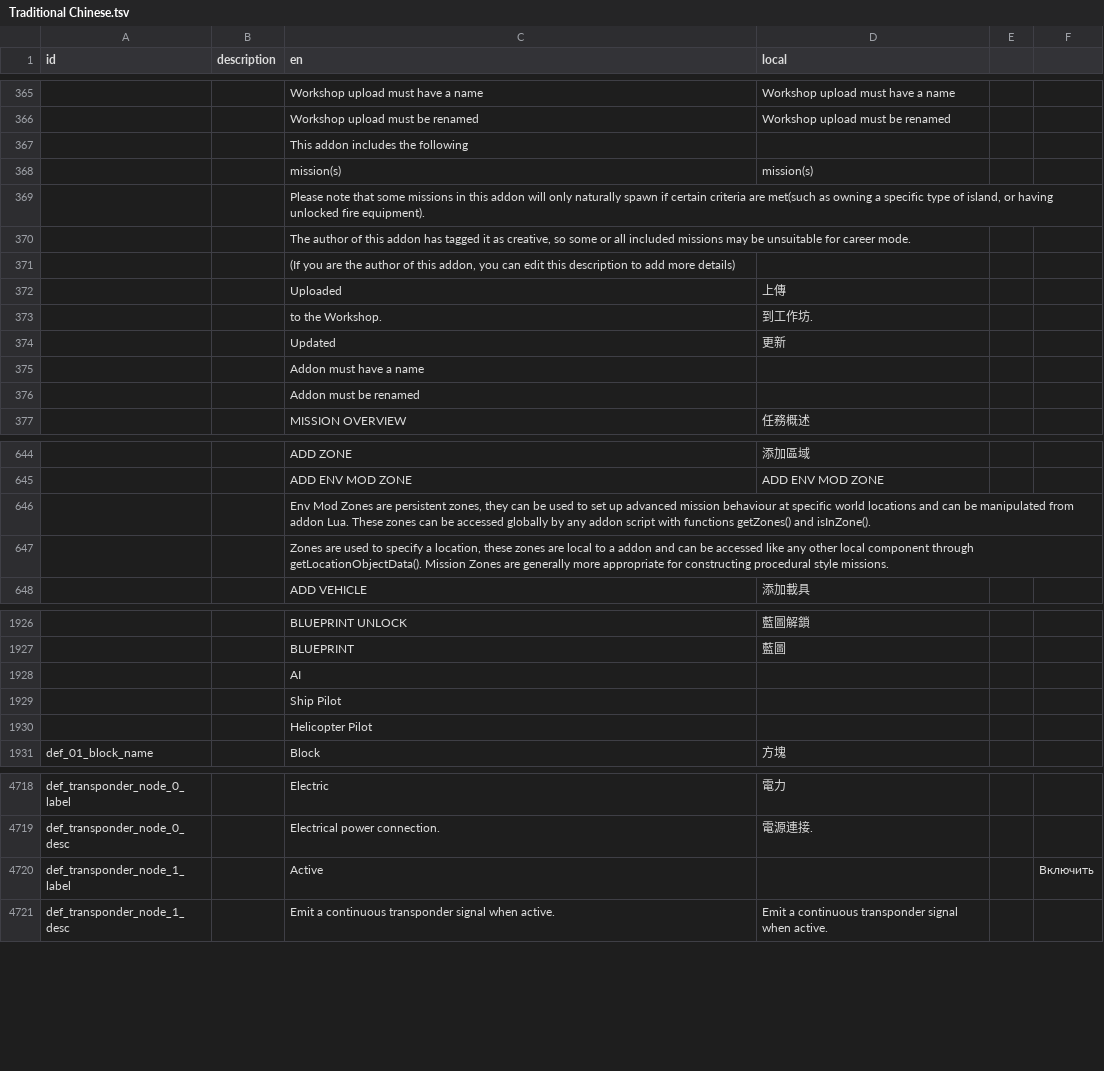
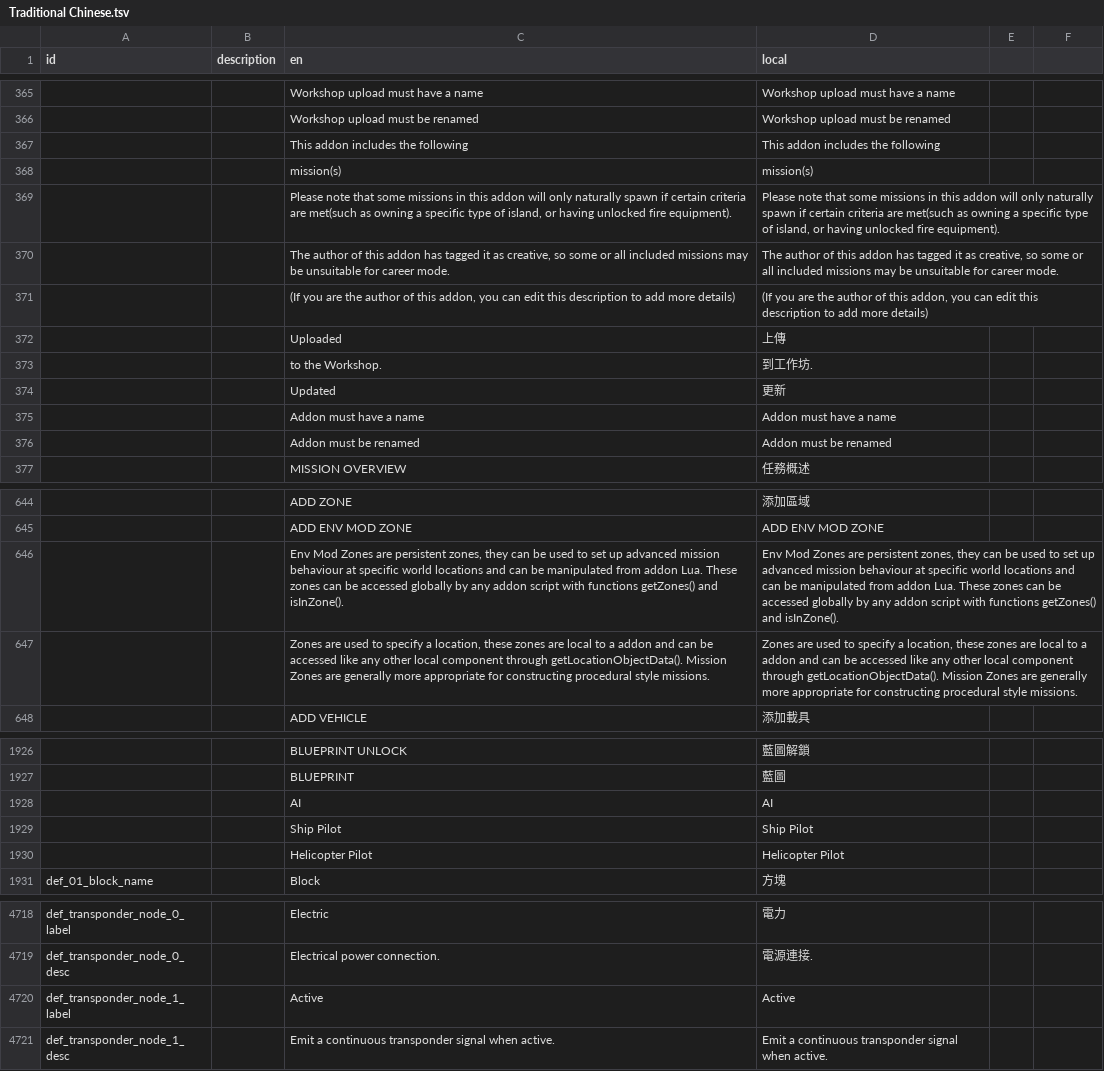
Before and after one commit to hank00111/Stormworks_TC, a TSV file: Traditional Chinese.tsv, drawn as a sheet; only a part is shown, gaps mark what is left out; the diff covers the shown part only.

```diff
--- a/Traditional Chinese.tsv
+++ b/Traditional Chinese.tsv
@@ -366,7 +366,7 @@ id	description	en	local
 		Workshop upload must be renamed	Workshop upload must be renamed
-		This addon includes the following	
+		This addon includes the following	This addon includes the following
 		mission(s)	mission(s)		
-		Please note that some missions in this addon will only naturally spawn if certain criteria are met(such as owning a specific type of island, or having unlocked fire equipment).	
-		The author of this addon has tagged it as creative, so some or all included missions may be unsuitable for career mode.	
-		(If you are the author of this addon, you can edit this description to add more details)	
+		Please note that some missions in this addon will only naturally spawn if certain criteria are met(such as owning a specific type of island, or having unlocked fire equipment).	Please note that some missions in this addon will only naturally spawn if certain criteria are met(such as owning a specific type of island, or having unlocked fire equipment).
+		The author of this addon has tagged it as creative, so some or all included missions may be unsuitable for career mode.	The author of this addon has tagged it as creative, so some or all included missions may be unsuitable for career mode.
+		(If you are the author of this addon, you can edit this description to add more details)	(If you are the author of this addon, you can edit this description to add more details)
 		Uploaded	上傳
@@ -374,4 +374,4 @@ id	description	en	local
 		Updated	更新
-		Addon must have a name	
-		Addon must be renamed	
+		Addon must have a name	Addon must have a name
+		Addon must be renamed	Addon must be renamed
 		MISSION OVERVIEW	任務概述
@@ -645,4 +645,4 @@ id	description	en	local
 		ADD ENV MOD ZONE	ADD ENV MOD ZONE
-		Env Mod Zones are persistent zones, they can be used to set up advanced mission behaviour at specific world locations and can be manipulated from addon Lua. These zones can be accessed globally by any addon script with functions getZones() and isInZone().	
-		Zones are used to specify a location, these zones are local to a addon and can be accessed like any other local component through getLocationObjectData(). Mission Zones are generally more appropriate for constructing procedural style missions.	
+		Env Mod Zones are persistent zones, they can be used to set up advanced mission behaviour at specific world locations and can be manipulated from addon Lua. These zones can be accessed globally by any addon script with functions getZones() and isInZone().	Env Mod Zones are persistent zones, they can be used to set up advanced mission behaviour at specific world locations and can be manipulated from addon Lua. These zones can be accessed globally by any addon script with functions getZones() and isInZone().
+		Zones are used to specify a location, these zones are local to a addon and can be accessed like any other local component through getLocationObjectData(). Mission Zones are generally more appropriate for constructing procedural style missions.	Zones are used to specify a location, these zones are local to a addon and can be accessed like any other local component through getLocationObjectData(). Mission Zones are generally more appropriate for constructing procedural style missions.
 		ADD VEHICLE	添加載具
@@ -1927,5 +1927,5 @@ id	description	en	local
 		BLUEPRINT	藍圖		
-		AI	
-		Ship Pilot	
-		Helicopter Pilot	
+		AI	AI
+		Ship Pilot	Ship Pilot
+		Helicopter Pilot	Helicopter Pilot
 def_01_block_name		Block	方塊		
@@ -4719,3 +4719,3 @@ def_transponder_node_0_label		Electric	電力
 def_transponder_node_0_desc		Electrical power connection.	電源連接.
-def_transponder_node_1_label		Active			Включить
+def_transponder_node_1_label		Active	Active
 def_transponder_node_1_desc		Emit a continuous transponder signal when active.	Emit a continuous transponder signal when active.
```
Also changed, not shown: 46 edited cells elsewhere in this file.
